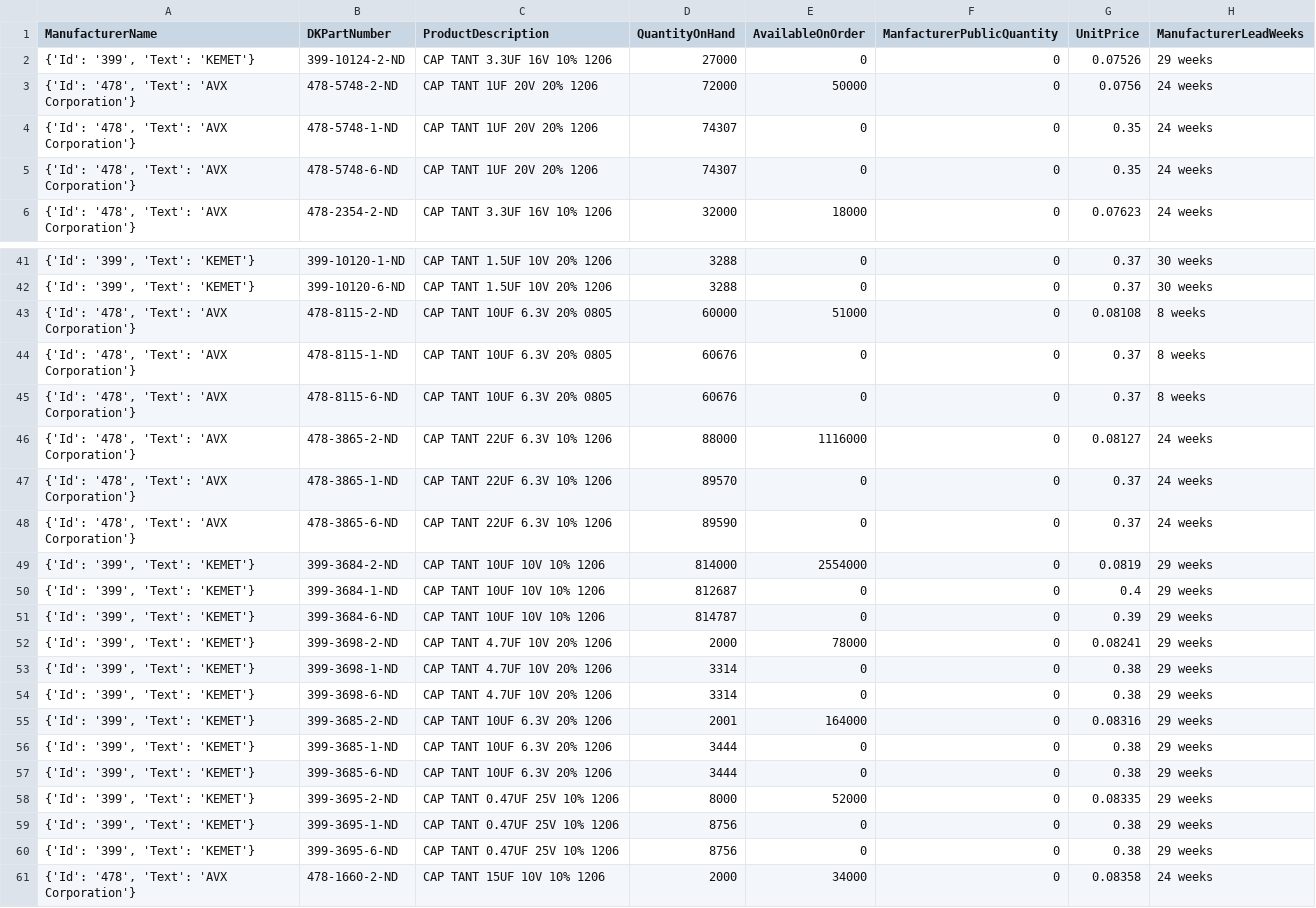
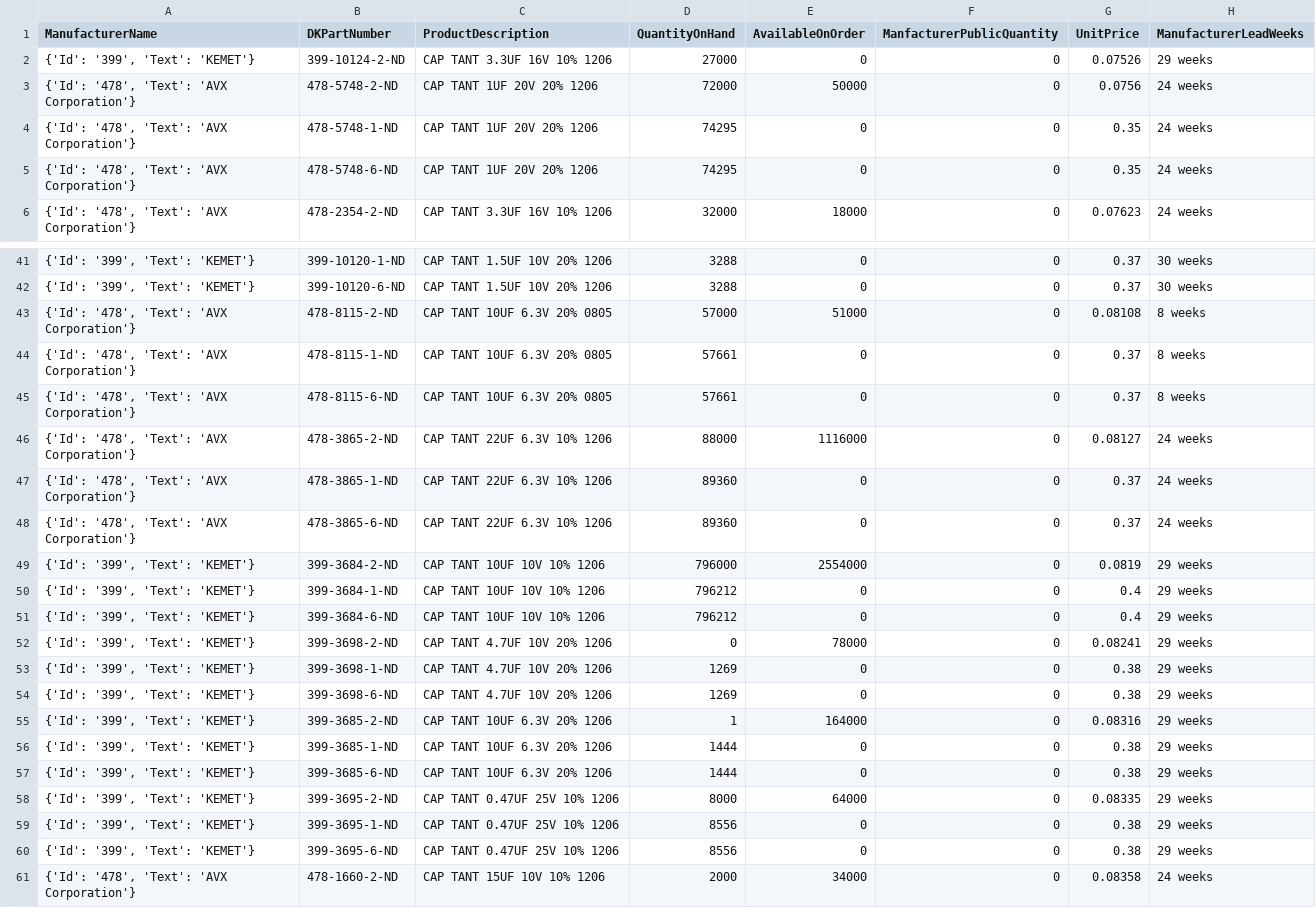
Before and after one commit to bburke14/myapp, a CSV file: partsearch3.csv, drawn as a sheet; only a part is shown, gaps mark what is left out; the diff covers the shown part only; the diff names each change by its address in the sheet, - before the commit and + after, or states it on an @@ line.

```diff
--- a/partsearch3.csv
+++ b/partsearch3.csv
-D4:D5 (QuantityOnHand): 74307
+D4:D5 (QuantityOnHand): 74295
-D43 (QuantityOnHand): 60000
+D43 (QuantityOnHand): 57000
-D44:D45 (QuantityOnHand): 60676
+D44:D45 (QuantityOnHand): 57661
-D47 (QuantityOnHand): 89570
+D47 (QuantityOnHand): 89360
-D48 (QuantityOnHand): 89590
+D48 (QuantityOnHand): 89360
-D49 (QuantityOnHand): 814000
+D49 (QuantityOnHand): 796000
-D50 (QuantityOnHand): 812687
+D50 (QuantityOnHand): 796212
-D51 (QuantityOnHand): 814787
+D51 (QuantityOnHand): 796212
-G51 (UnitPrice): 0.39
+G51 (UnitPrice): 0.4
-D52 (QuantityOnHand): 2000
+D52 (QuantityOnHand): 0
-D53:D54 (QuantityOnHand): 3314
+D53:D54 (QuantityOnHand): 1269
-D55 (QuantityOnHand): 2001
+D55 (QuantityOnHand): 1
-D56:D57 (QuantityOnHand): 3444
+D56:D57 (QuantityOnHand): 1444
-E58 (AvailableOnOrder): 52000
+E58 (AvailableOnOrder): 64000
-D59:D60 (QuantityOnHand): 8756
+D59:D60 (QuantityOnHand): 8556
```
Also changed, not shown: 26 edited cells elsewhere in this file, 1 other file.
